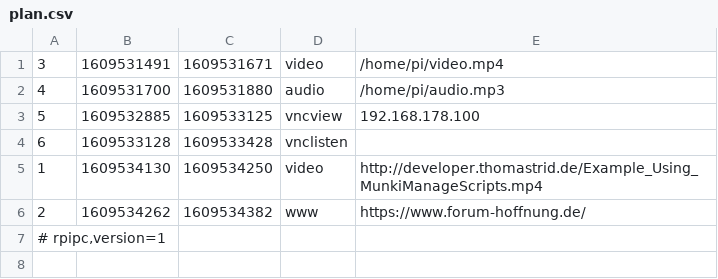
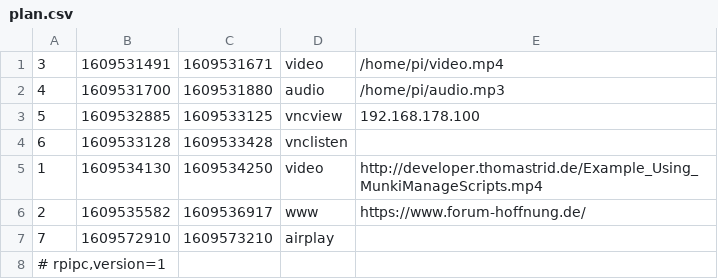
Before and after one commit to tm-dd/RPiPC, a CSV file: var/www/html/rpipc/plan.csv, drawn as a sheet.

```diff
--- a/var/www/html/rpipc/plan.csv
+++ b/var/www/html/rpipc/plan.csv
@@ -5,3 +5,4 @@
 "1";"1609534130";"1609534250";"video";"http://developer.thomastrid.de/Example_Using_MunkiManageScripts.mp4"
-"2";"1609534262";"1609534382";"www";"https://www.forum-hoffnung.de/"
+"2";"1609535582";"1609536917";"www";"https://www.forum-hoffnung.de/"
+"7";"1609572910";"1609573210";"airplay";" "
 # rpipc,version=1
```
Also changed, not shown: var/www/html/rpipc/action-settings.csv, 1 other file.
